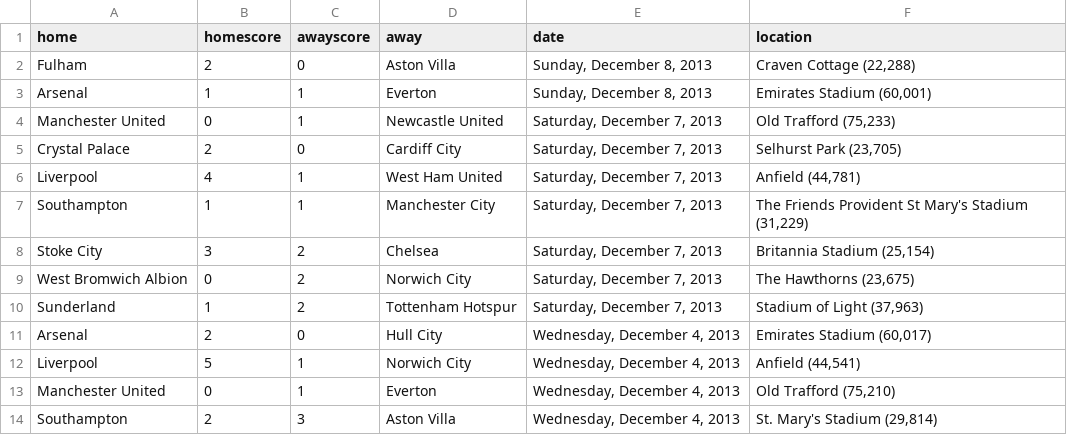
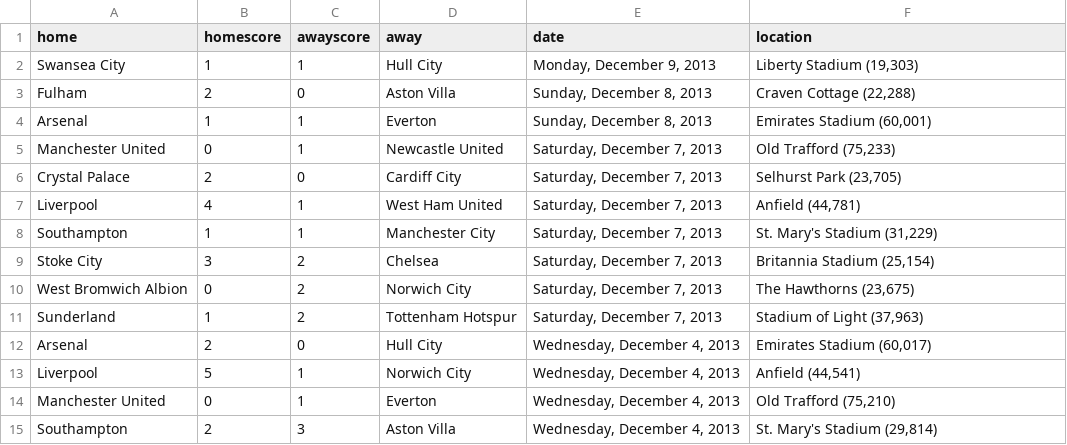
Before and after one commit to llimllib/soccerdata, a CSV file: data/bpl_13_14.csv, drawn as a sheet; only a part is shown.

Commit message:
periodic data update Tue Dec 10 00:02:34 UTC 2013

```diff
--- a/data/bpl_13_14.csv
+++ b/data/bpl_13_14.csv
@@ -1,2 +1,3 @@
 home,homescore,awayscore,away,date,location
+Swansea City,1,1,Hull City,"Monday, December 9, 2013","Liberty Stadium (19,303)"
 Fulham,2,0,Aston Villa,"Sunday, December 8, 2013","Craven Cottage (22,288)"
@@ -6,3 +7,3 @@ Crystal Palace,2,0,Cardiff City,"Saturday, December 7, 2013","Selhurst Park  (23
 Liverpool,4,1,West Ham United,"Saturday, December 7, 2013","Anfield (44,781)"
-Southampton,1,1,Manchester City,"Saturday, December 7, 2013","The Friends Provident St Mary's Stadium (31,229)"
+Southampton,1,1,Manchester City,"Saturday, December 7, 2013","St. Mary's Stadium (31,229)"
 Stoke City,3,2,Chelsea,"Saturday, December 7, 2013","Britannia Stadium (25,154)"
```
Also changed, not shown: data/bundesliga_13_14.csv, data/eredivisie_13_14.csv, 2 other files.
